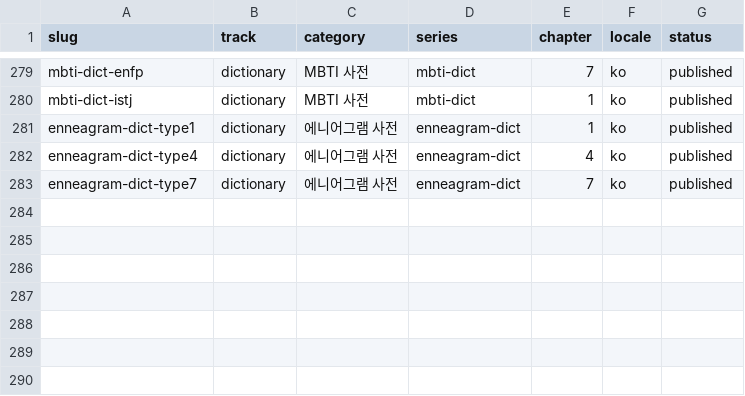
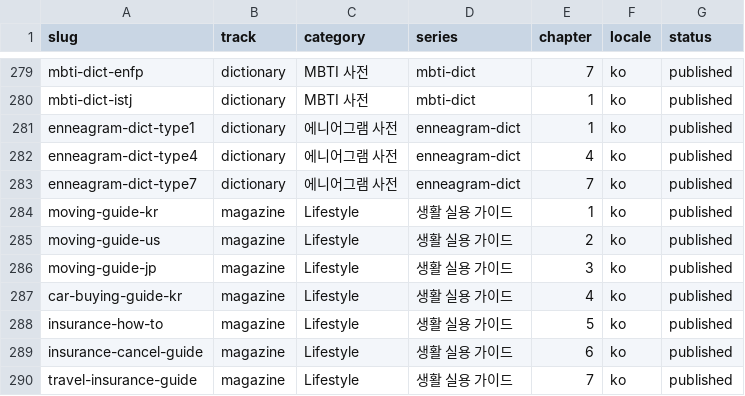
Before and after one commit to yuli3/wiki-oiyo, a CSV file: data/catalog/content-inventory.master.csv, drawn as a sheet; only a part is shown, gaps mark what is left out; the diff names each change by its address in the sheet, - before the commit and + after, or states it on an @@ line.

```diff
--- a/data/catalog/content-inventory.master.csv
+++ b/data/catalog/content-inventory.master.csv
+row 284: moving-guide-kr | magazine | Lifestyle | 생활 실용 가이드 | 1 | ko | published
+row 285: moving-guide-us | magazine | Lifestyle | 생활 실용 가이드 | 2 | ko | published
+row 286: moving-guide-jp | magazine | Lifestyle | 생활 실용 가이드 | 3 | ko | published
+row 287: car-buying-guide-kr | magazine | Lifestyle | 생활 실용 가이드 | 4 | ko | published
+row 288: insurance-how-to | magazine | Lifestyle | 생활 실용 가이드 | 5 | ko | published
+row 289: insurance-cancel-guide | magazine | Lifestyle | 생활 실용 가이드 | 6 | ko | published
+row 290: travel-insurance-guide | magazine | Lifestyle | 생활 실용 가이드 | 7 | ko | published
```
Also changed, not shown: 7 other files.
